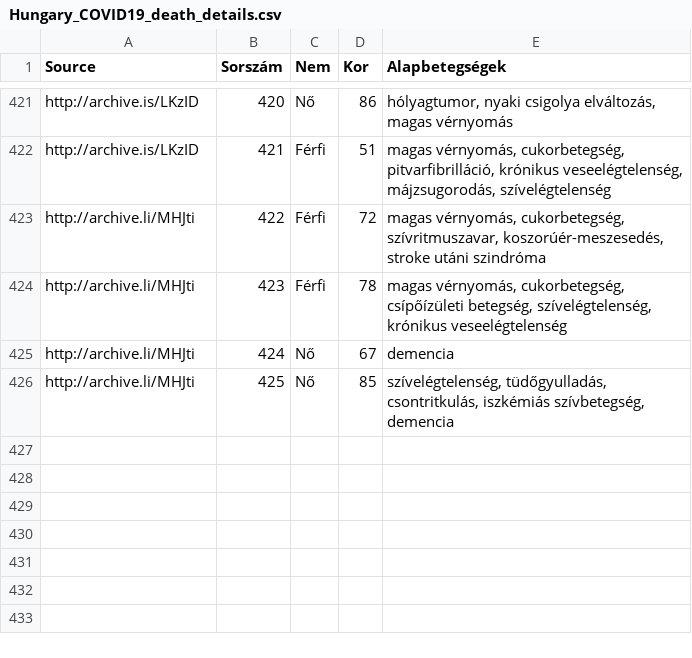
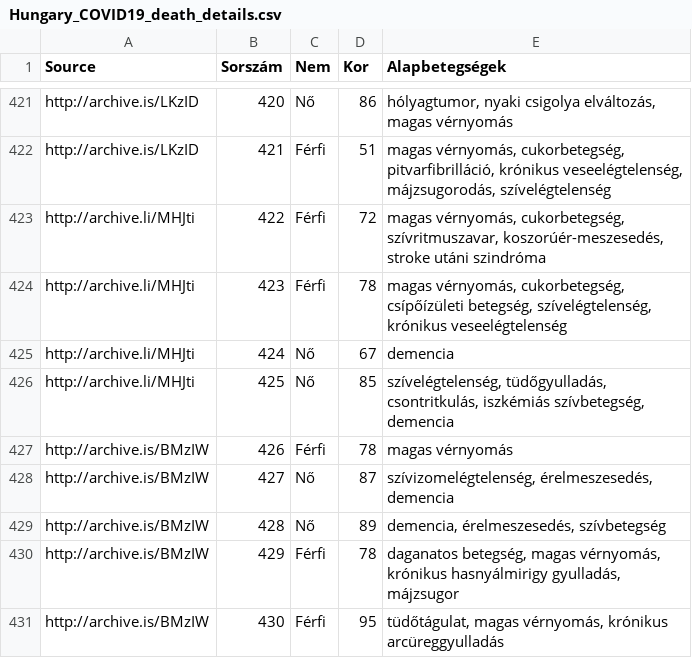
Before and after one commit to nickgon/Hungary-COVID19-Data, a CSV file: Hungary_COVID19_death_details.csv, drawn as a sheet; only a part is shown, gaps mark what is left out.

Commit message:
May 13 Data

```diff
--- a/Hungary_COVID19_death_details.csv
+++ b/Hungary_COVID19_death_details.csv
@@ -426 +426,6 @@ http://archive.li/MHJti,424,Nő,67,demencia
 http://archive.li/MHJti,425,Nő,85,"szívelégtelenség, tüdőgyulladás, csontritkulás, iszkémiás szívbetegség, demencia"
+http://archive.is/BMzIW,426,Férfi,78,magas vérnyomás
+http://archive.is/BMzIW,427,Nő,87,"szívizomelégtelenség, érelmeszesedés, demencia"
+http://archive.is/BMzIW,428,Nő,89,"demencia, érelmeszesedés, szívbetegség"
+http://archive.is/BMzIW,429,Férfi,78,"daganatos betegség, magas vérnyomás, krónikus hasnyálmirigy gyulladás, májzsugor"
+http://archive.is/BMzIW,430,Férfi,95,"tüdőtágulat, magas vérnyomás, krónikus arcüreggyulladás"
```
Also changed, not shown: Hungary_COVID19_data_by_county.csv, Hungary_COVID19_data_total.csv, 1 other file.
